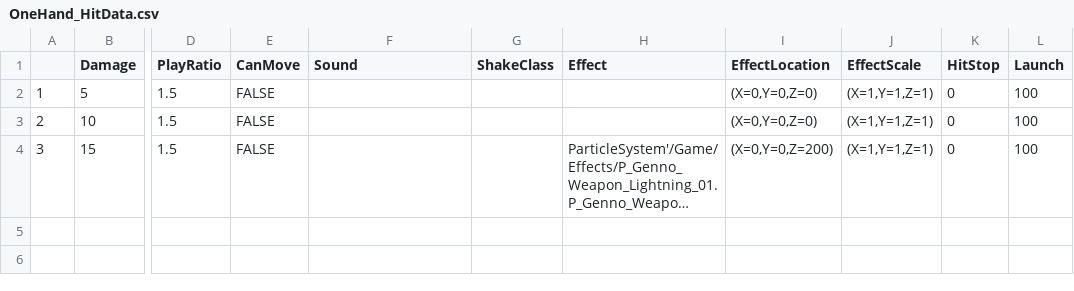
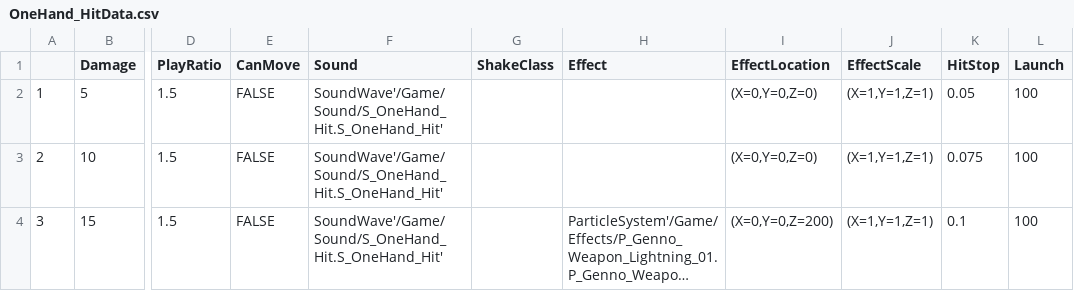
Before and after one commit to BBJDH/Unreal_BluePrint, a CSV file: Content/Weapons/OneHand/OneHand_HitData.csv, drawn as a sheet; only a part is shown, gaps mark what is left out; long unchanged cells end in …; the diff names each change by its address in the sheet, - before the commit and + after, or states it on an @@ line.

```diff
--- a/Content/Weapons/OneHand/OneHand_HitData.csv
+++ b/Content/Weapons/OneHand/OneHand_HitData.csv
-F2:F4 (Sound): (empty)
+F2:F4 (Sound): SoundWave'/Game/Sound/S_OneHand_Hit.S_OneHand_Hit'
-K2 (HitStop): 0
+K2 (HitStop): 0.05
-K3 (HitStop): 0
+K3 (HitStop): 0.075
-K4 (HitStop): 0
+K4 (HitStop): 0.1
```
Also changed, not shown: 20 other files.
